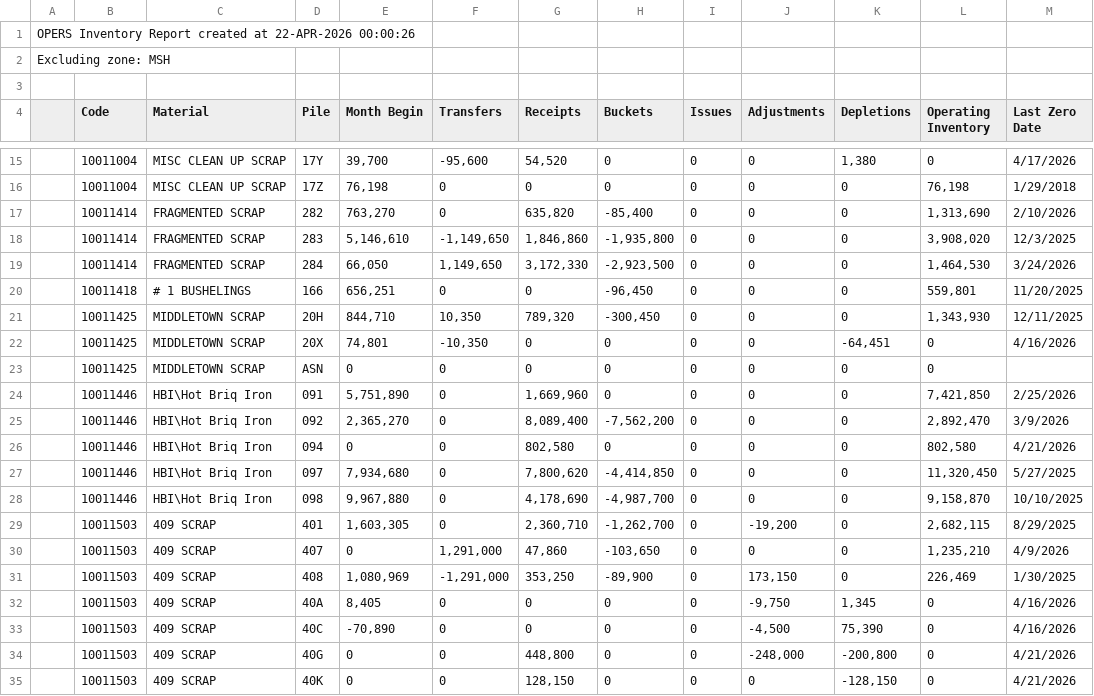
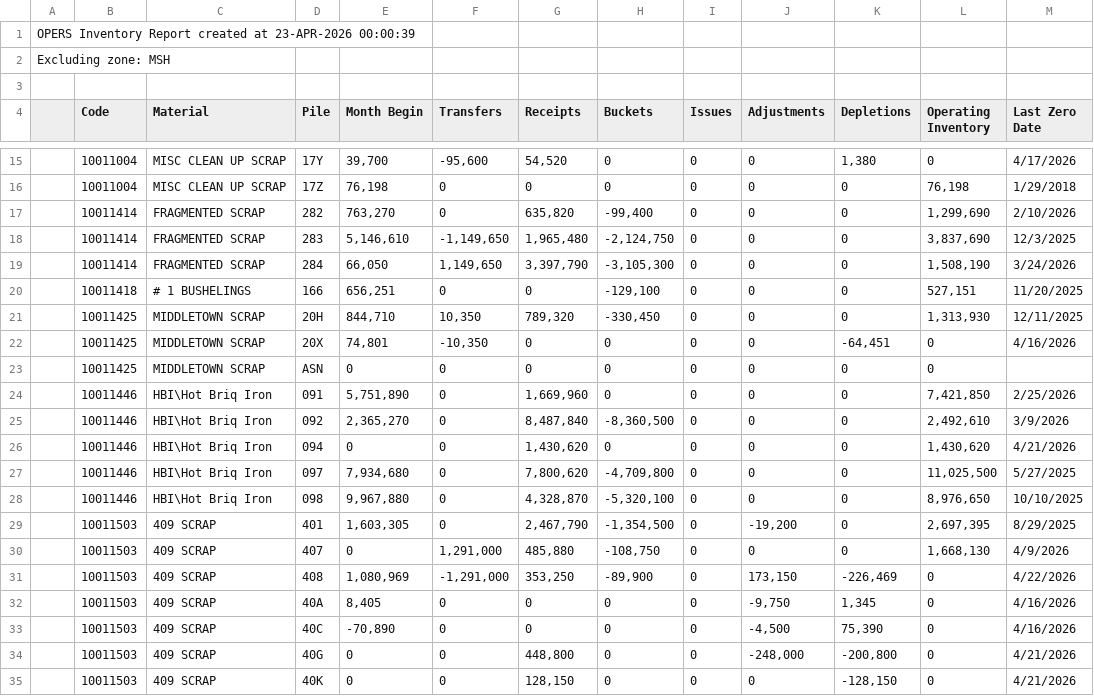
Before and after one commit to Harsco36Map/Yardmap, a CSV file: LatestInventory.csv, drawn as a sheet; only a part is shown, gaps mark what is left out; the diff covers the shown part only.

Commit message:
Add files via upload

```diff
--- a/LatestInventory.csv
+++ b/LatestInventory.csv
@@ -1,2 +1,2 @@
-OPERS Inventory Report created at 22-APR-2026 00:00:26
+OPERS Inventory Report created at 23-APR-2026 00:00:39
 Excluding zone: MSH
@@ -16,7 +16,7 @@ Excluding zone: MSH
 ,"10011004","MISC CLEAN UP SCRAP","17Z ","76,198","0","0","0","0","0","0","76,198","1/29/2018"
-,"10011414","FRAGMENTED SCRAP","282 ","763,270","0","635,820","-85,400","0","0","0","1,313,690","2/10/2026"
-,"10011414","FRAGMENTED SCRAP","283 ","5,146,610","-1,149,650","1,846,860","-1,935,800","0","0","0","3,908,020","12/3/2025"
-,"10011414","FRAGMENTED SCRAP","284 ","66,050","1,149,650","3,172,330","-2,923,500","0","0","0","1,464,530","3/24/2026"
-,"10011418","# 1 BUSHELINGS","166 ","656,251","0","0","-96,450","0","0","0","559,801","11/20/2025"
-,"10011425","MIDDLETOWN SCRAP","20H ","844,710","10,350","789,320","-300,450","0","0","0","1,343,930","12/11/2025"
+,"10011414","FRAGMENTED SCRAP","282 ","763,270","0","635,820","-99,400","0","0","0","1,299,690","2/10/2026"
+,"10011414","FRAGMENTED SCRAP","283 ","5,146,610","-1,149,650","1,965,480","-2,124,750","0","0","0","3,837,690","12/3/2025"
+,"10011414","FRAGMENTED SCRAP","284 ","66,050","1,149,650","3,397,790","-3,105,300","0","0","0","1,508,190","3/24/2026"
+,"10011418","# 1 BUSHELINGS","166 ","656,251","0","0","-129,100","0","0","0","527,151","11/20/2025"
+,"10011425","MIDDLETOWN SCRAP","20H ","844,710","10,350","789,320","-330,450","0","0","0","1,313,930","12/11/2025"
 ,"10011425","MIDDLETOWN SCRAP","20X ","74,801","-10,350","0","0","0","0","-64,451","0","4/16/2026"
@@ -24,9 +24,9 @@ Excluding zone: MSH
 ,"10011446","HBI\Hot Briq Iron","091 ","5,751,890","0","1,669,960","0","0","0","0","7,421,850","2/25/2026"
-,"10011446","HBI\Hot Briq Iron","092 ","2,365,270","0","8,089,400","-7,562,200","0","0","0","2,892,470","3/9/2026"
-,"10011446","HBI\Hot Briq Iron","094 ","0","0","802,580","0","0","0","0","802,580","4/21/2026"
-,"10011446","HBI\Hot Briq Iron","097 ","7,934,680","0","7,800,620","-4,414,850","0","0","0","11,320,450","5/27/2025"
-,"10011446","HBI\Hot Briq Iron","098 ","9,967,880","0","4,178,690","-4,987,700","0","0","0","9,158,870","10/10/2025"
-,"10011503","409 SCRAP","401 ","1,603,305","0","2,360,710","-1,262,700","0","-19,200","0","2,682,115","8/29/2025"
-,"10011503","409 SCRAP","407 ","0","1,291,000","47,860","-103,650","0","0","0","1,235,210","4/9/2026"
-,"10011503","409 SCRAP","408 ","1,080,969","-1,291,000","353,250","-89,900","0","173,150","0","226,469","1/30/2025"
+,"10011446","HBI\Hot Briq Iron","092 ","2,365,270","0","8,487,840","-8,360,500","0","0","0","2,492,610","3/9/2026"
+,"10011446","HBI\Hot Briq Iron","094 ","0","0","1,430,620","0","0","0","0","1,430,620","4/21/2026"
+,"10011446","HBI\Hot Briq Iron","097 ","7,934,680","0","7,800,620","-4,709,800","0","0","0","11,025,500","5/27/2025"
+,"10011446","HBI\Hot Briq Iron","098 ","9,967,880","0","4,328,870","-5,320,100","0","0","0","8,976,650","10/10/2025"
+,"10011503","409 SCRAP","401 ","1,603,305","0","2,467,790","-1,354,500","0","-19,200","0","2,697,395","8/29/2025"
+,"10011503","409 SCRAP","407 ","0","1,291,000","485,880","-108,750","0","0","0","1,668,130","4/9/2026"
+,"10011503","409 SCRAP","408 ","1,080,969","-1,291,000","353,250","-89,900","0","173,150","-226,469","0","4/22/2026"
 ,"10011503","409 SCRAP","40A ","8,405","0","0","0","0","-9,750","1,345","0","4/16/2026"
```
Also changed, not shown: 2 added rows, 1 removed row and 79 edited cells elsewhere in this file.
